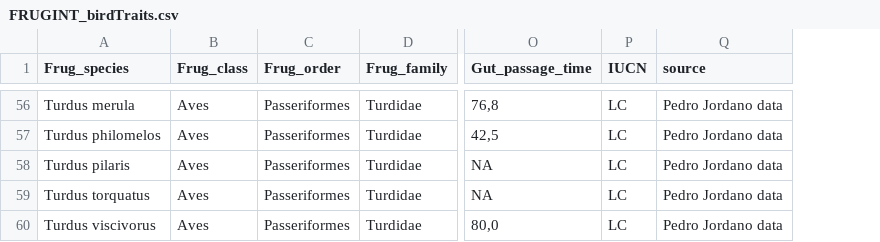
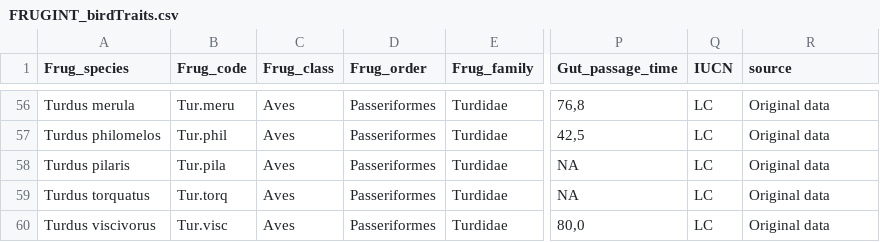
Before and after one commit to PJordano-Lab/MS_FRUGINT, a CSV file: TRAITS/FRUGINT_birdTraits.csv, drawn as a sheet; only a part is shown, gaps mark what is left out; addresses are those after the commit; the diff covers the shown part only; the diff names each change by its address in the sheet, - before the commit and + after, or states it on an @@ line.

Commit message:
Udated data codes.
Signed-off-by: pedroj <pedroj@me.com>

```diff
--- a/TRAITS/FRUGINT_birdTraits.csv
+++ b/TRAITS/FRUGINT_birdTraits.csv
+column B (Frug_code), rows 56-60: Tur.meru | Tur.phil | Tur.pila | Tur.torq | Tur.visc
-R56:R60 (source): Pedro Jordano data
+R56:R60 (source): Original data
```
Also changed, not shown: 54 edited cells elsewhere in this file, TRAITS/FRUGINT_mammalTraits.csv, TRAITS/FRUGINT_plantTraits.csv.
